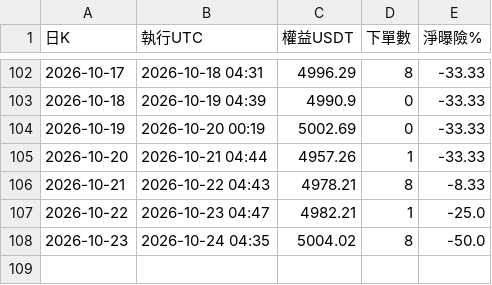
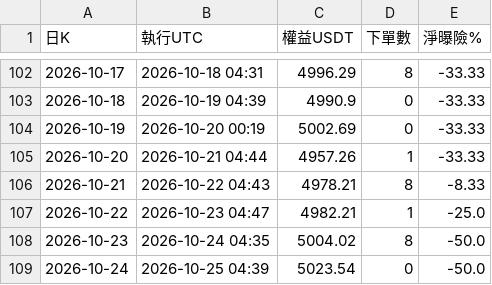
Before and after one commit to pidasin/crypto_combo_forward, a CSV file: bot_log.csv, drawn as a sheet; only a part is shown, gaps mark what is left out.

```diff
--- a/bot_log.csv
+++ b/bot_log.csv
@@ -108 +108,2 @@
 2026-10-23,2026-10-24 04:35,5004.02,8,-50.0
+2026-10-24,2026-10-25 04:39,5023.54,0,-50.0
```
Also changed, not shown: combo_forward_log.csv, paper_log.csv, 3 other files.
